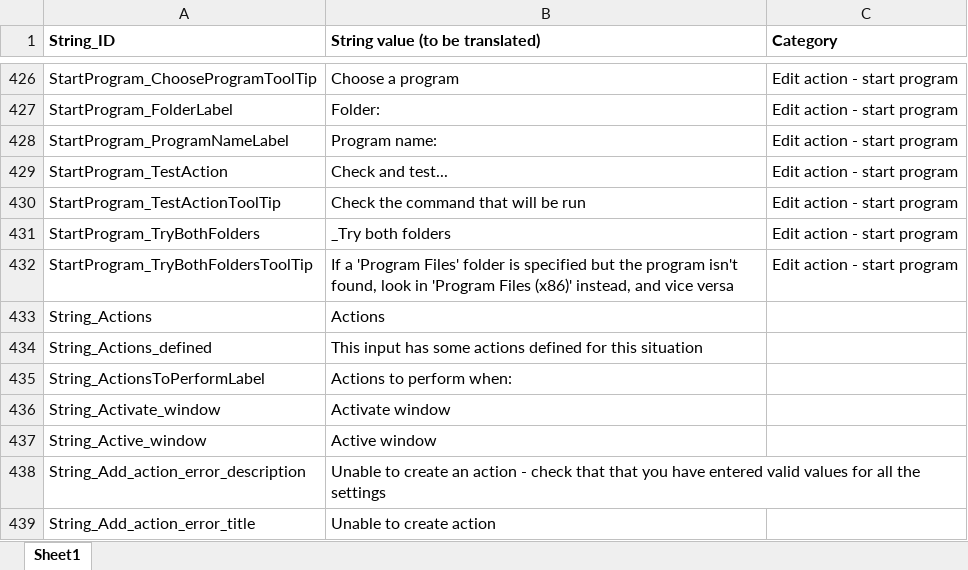
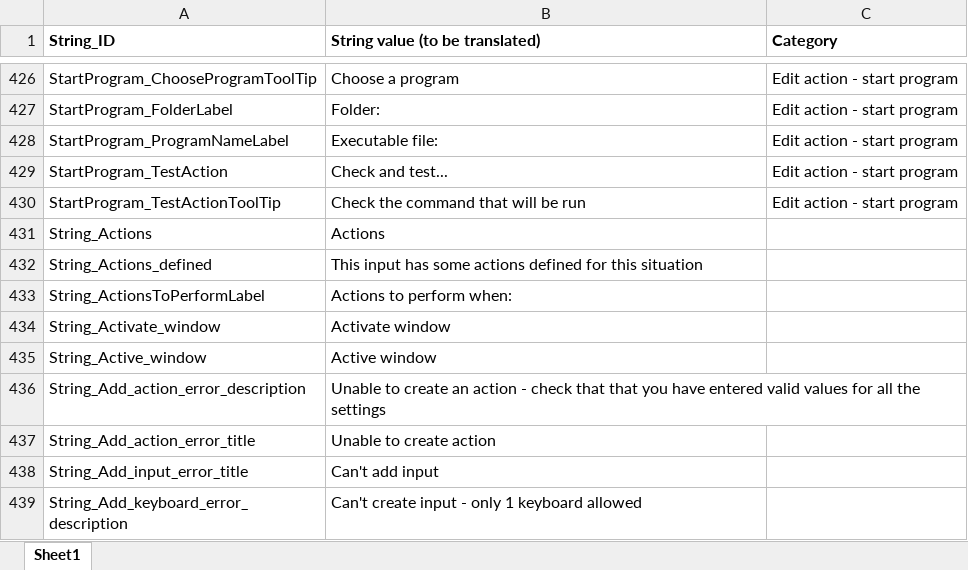
Before and after one commit to Tim-Brogden/AltController, an Excel workbook: AltController/Translation/Strings_for_translation.xlsx, sheet Sheet1, drawn as a sheet; only a part is shown, gaps mark what is left out; the shorter side is filled out with more unchanged rows; values as stored, in another font and other column widths than the file's, no borders; the diff names each change by its address in the sheet, - before the commit and + after, or states it on an @@ line.

```diff
--- a/AltController/Translation/Strings_for_translation.xlsx (sheet Sheet1)
+++ b/AltController/Translation/Strings_for_translation.xlsx (sheet Sheet1)
-B428 (String value (to be translated)): Program name:
+B428 (String value (to be translated)): Executable file:
-row 431: StartProgram_TryBothFolders | _Try both folders | Edit action - start program
-row 432: StartProgram_TryBothFoldersToolTip | If a 'Program Files' folder is specified but the program isn't found, look in 'Program Files (x86)' instead, and vice versa | Edit action - start program
```
Also changed, not shown: AltController/Translation/Translation_de-DE.xlsx, 3 other files.
